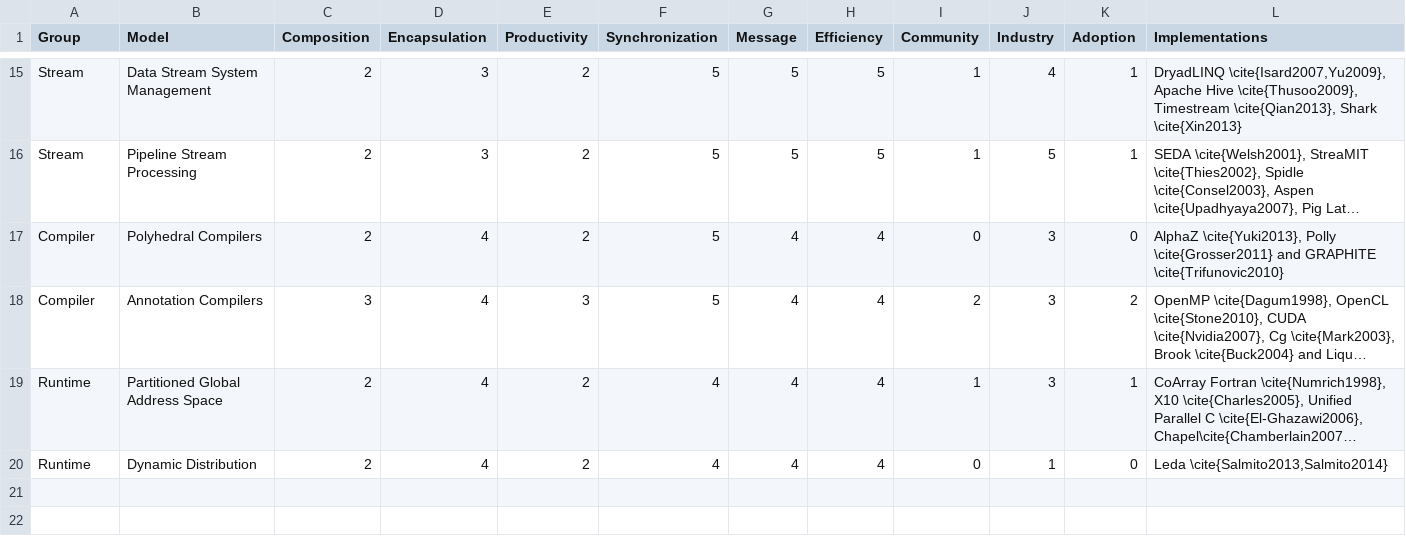
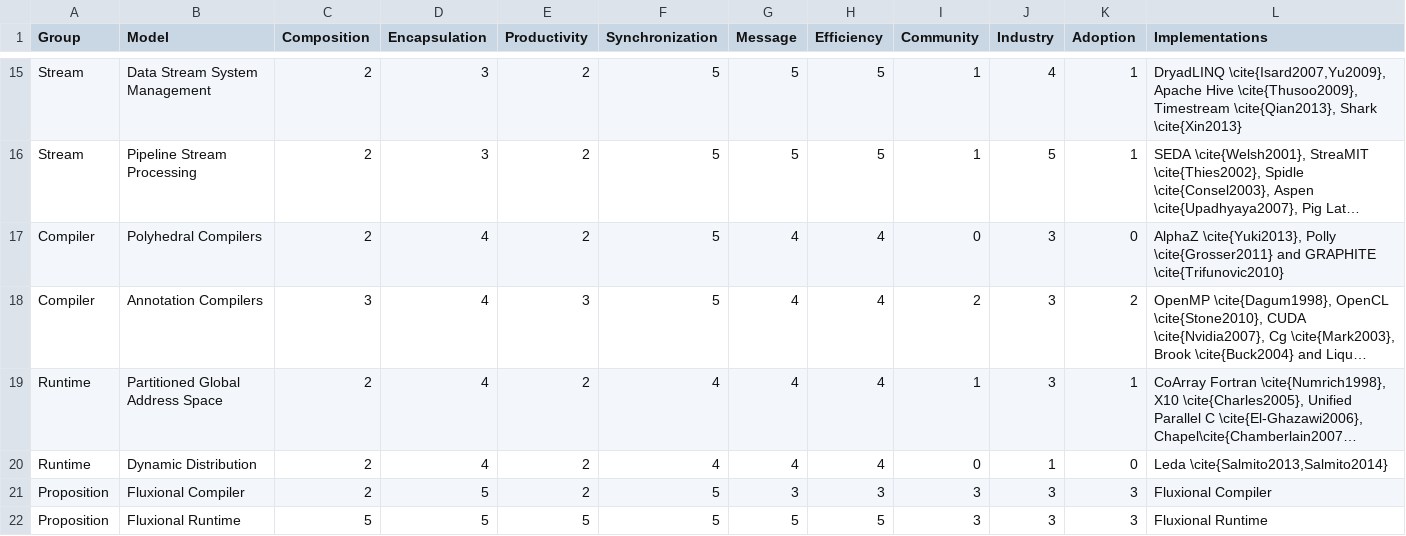
Before and after one commit to etnbrd/phd-thesis, a CSV file: data/csv/platforms-analysis.csv, drawn as a sheet; only a part is shown, gaps mark what is left out; long unchanged cells end in …; the diff names each change by its address in the sheet, - before the commit and + after, or states it on an @@ line.

```diff
--- a/data/csv/platforms-analysis.csv
+++ b/data/csv/platforms-analysis.csv
+row 21: Proposition | Fluxional Compiler | 2 | 5 | 2 | 5 | 3 | 3 | 3 | 3 | 3 | Fluxional Compiler
+row 22: Proposition | Fluxional Runtime | 5 | 5 | 5 | 5 | 5 | 5 | 3 | 3 | 3 | Fluxional Runtime
```
Also changed, not shown: 12 other files.
